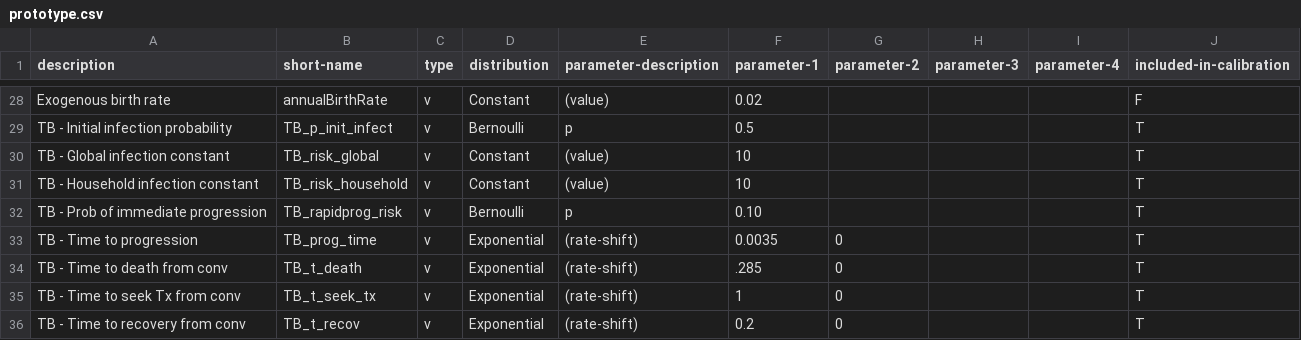
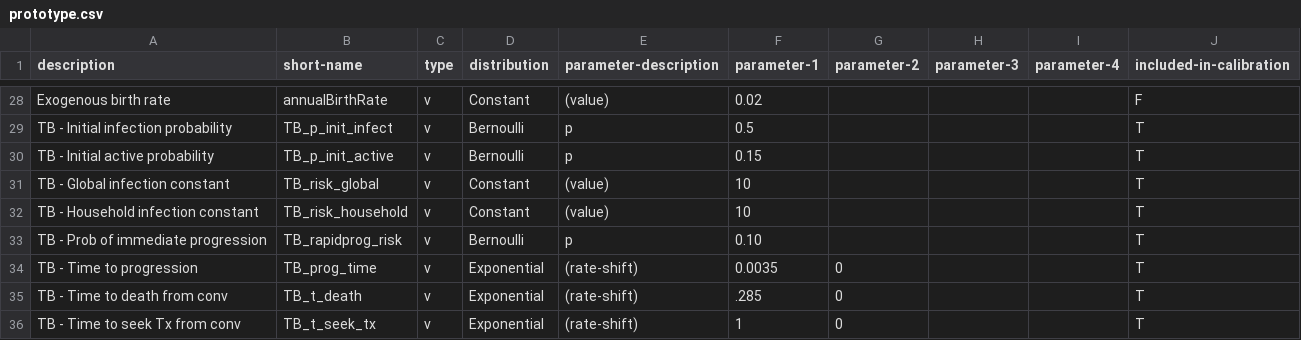
Before and after one commit to yjjong623/TBABM, a CSV file: params/prototype.csv, drawn as a sheet; only a part is shown, gaps mark what is left out; the shorter side is filled out with more unchanged rows; the diff names each change by its address in the sheet, - before the commit and + after, or states it on an @@ line.

Commit message:
New initialization technique

```diff
--- a/params/prototype.csv
+++ b/params/prototype.csv
+row 30: TB - Initial active probability | TB_p_init_active | v | Bernoulli | p | 0.15 |  |  |  | T
```
Also changed, not shown: params/sampleParams.csv, 3 other files.
